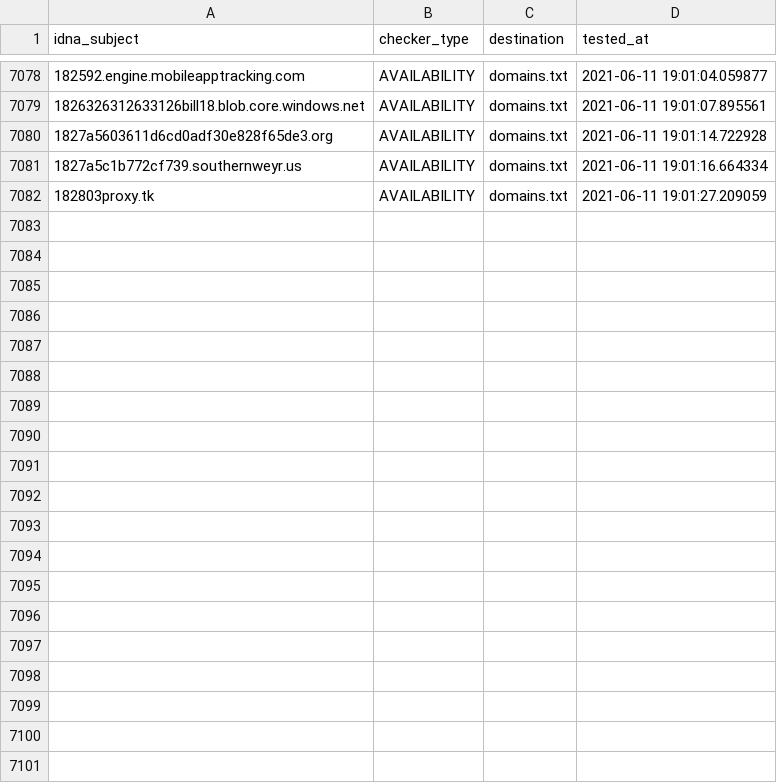
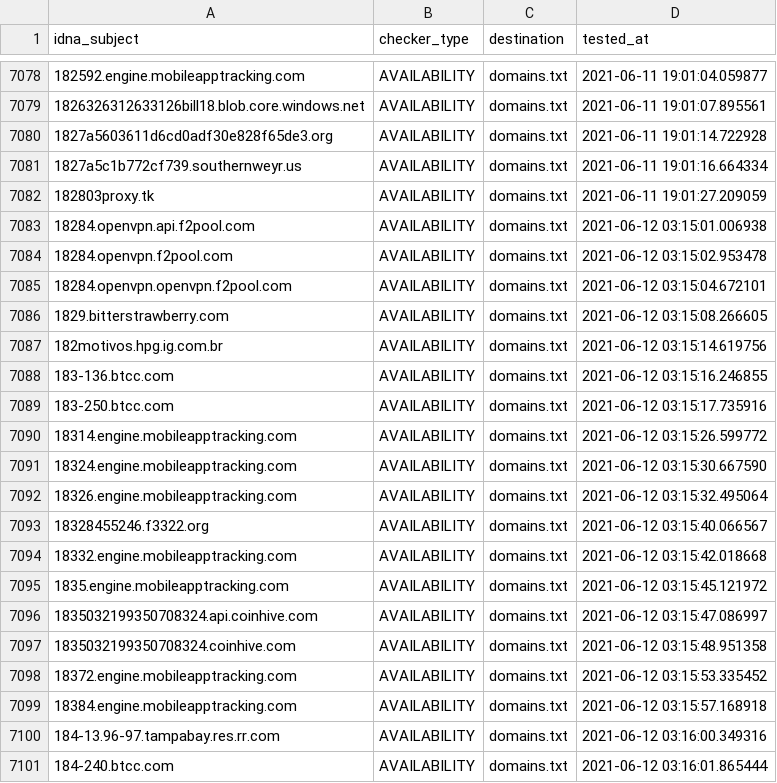
Before and after one commit to mypdns/dead-hosts, a CSV file: .pyfunceble/inactive.csv, drawn as a sheet; only a part is shown, gaps mark what is left out; the diff covers the shown part only; the diff names each change by its address in the sheet, - before the commit and + after, or states it on an @@ line.

```diff
--- a/.pyfunceble/inactive.csv
+++ b/.pyfunceble/inactive.csv
+row 7083: 18284.openvpn.api.f2pool.com | AVAILABILITY | domains.txt | 2021-06-12 03:15:01.006938
+row 7084: 18284.openvpn.f2pool.com | AVAILABILITY | domains.txt | 2021-06-12 03:15:02.953478
+row 7085: 18284.openvpn.openvpn.f2pool.com | AVAILABILITY | domains.txt | 2021-06-12 03:15:04.672101
+row 7086: 1829.bitterstrawberry.com | AVAILABILITY | domains.txt | 2021-06-12 03:15:08.266605
+row 7087: 182motivos.hpg.ig.com.br | AVAILABILITY | domains.txt | 2021-06-12 03:15:14.619756
+row 7088: 183-136.btcc.com | AVAILABILITY | domains.txt | 2021-06-12 03:15:16.246855
+row 7089: 183-250.btcc.com | AVAILABILITY | domains.txt | 2021-06-12 03:15:17.735916
+row 7090: 18314.engine.mobileapptracking.com | AVAILABILITY | domains.txt | 2021-06-12 03:15:26.599772
+row 7091: 18324.engine.mobileapptracking.com | AVAILABILITY | domains.txt | 2021-06-12 03:15:30.667590
+row 7092: 18326.engine.mobileapptracking.com | AVAILABILITY | domains.txt | 2021-06-12 03:15:32.495064
+row 7093: 18328455246.f3322.org | AVAILABILITY | domains.txt | 2021-06-12 03:15:40.066567
+row 7094: 18332.engine.mobileapptracking.com | AVAILABILITY | domains.txt | 2021-06-12 03:15:42.018668
+row 7095: 1835.engine.mobileapptracking.com | AVAILABILITY | domains.txt | 2021-06-12 03:15:45.121972
+row 7096: 1835032199350708324.api.coinhive.com | AVAILABILITY | domains.txt | 2021-06-12 03:15:47.086997
+row 7097: 1835032199350708324.coinhive.com | AVAILABILITY | domains.txt | 2021-06-12 03:15:48.951358
+row 7098: 18372.engine.mobileapptracking.com | AVAILABILITY | domains.txt | 2021-06-12 03:15:53.335452
+row 7099: 18384.engine.mobileapptracking.com | AVAILABILITY | domains.txt | 2021-06-12 03:15:57.168918
+row 7100: 184-13.96-97.tampabay.res.rr.com | AVAILABILITY | domains.txt | 2021-06-12 03:16:00.349316
+row 7101: 184-240.btcc.com | AVAILABILITY | domains.txt | 2021-06-12 03:16:01.865444
```
Also changed, not shown: 10 added rows elsewhere in this file, .pyfunceble/whois.csv, 8 other files.
